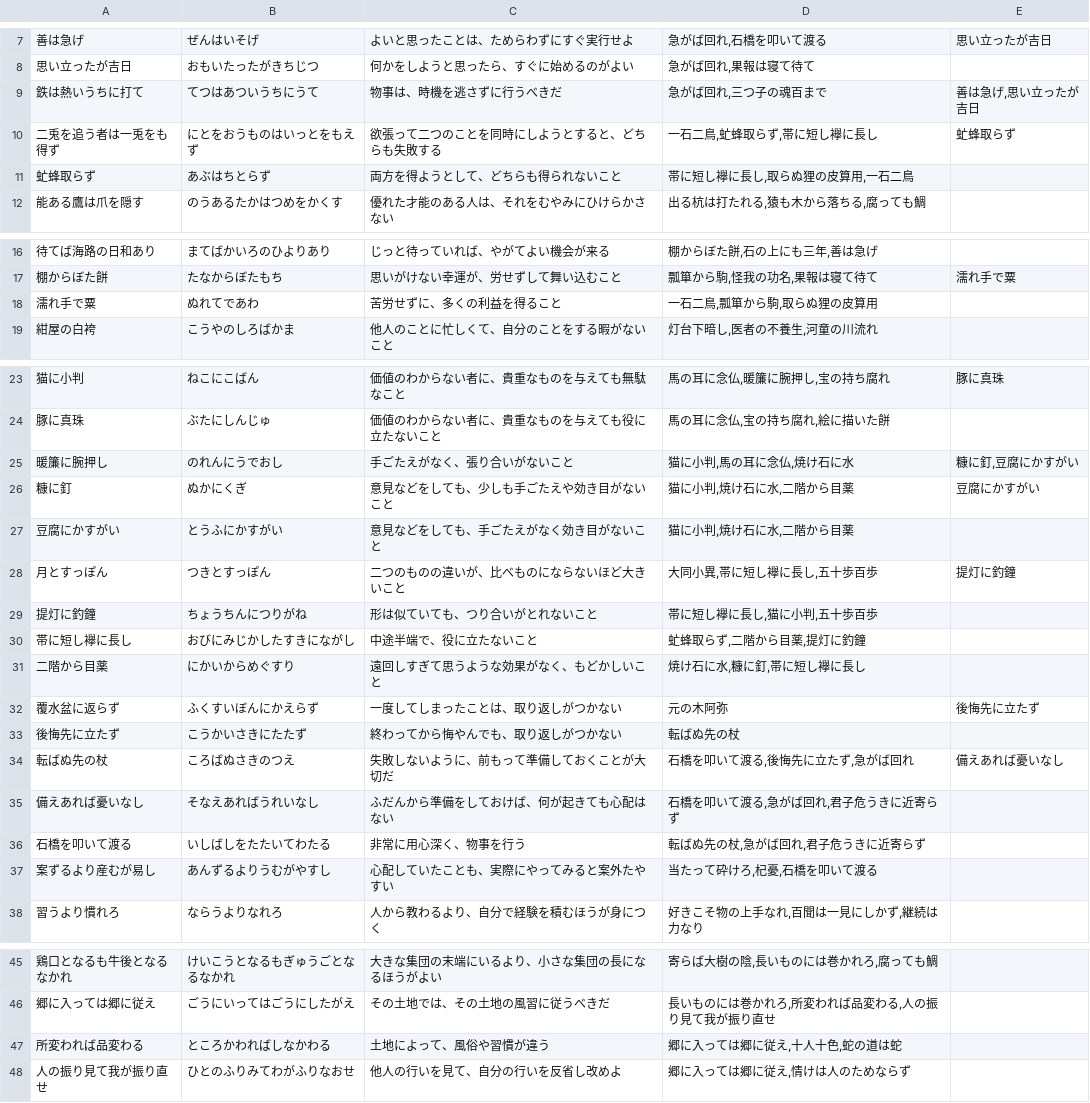
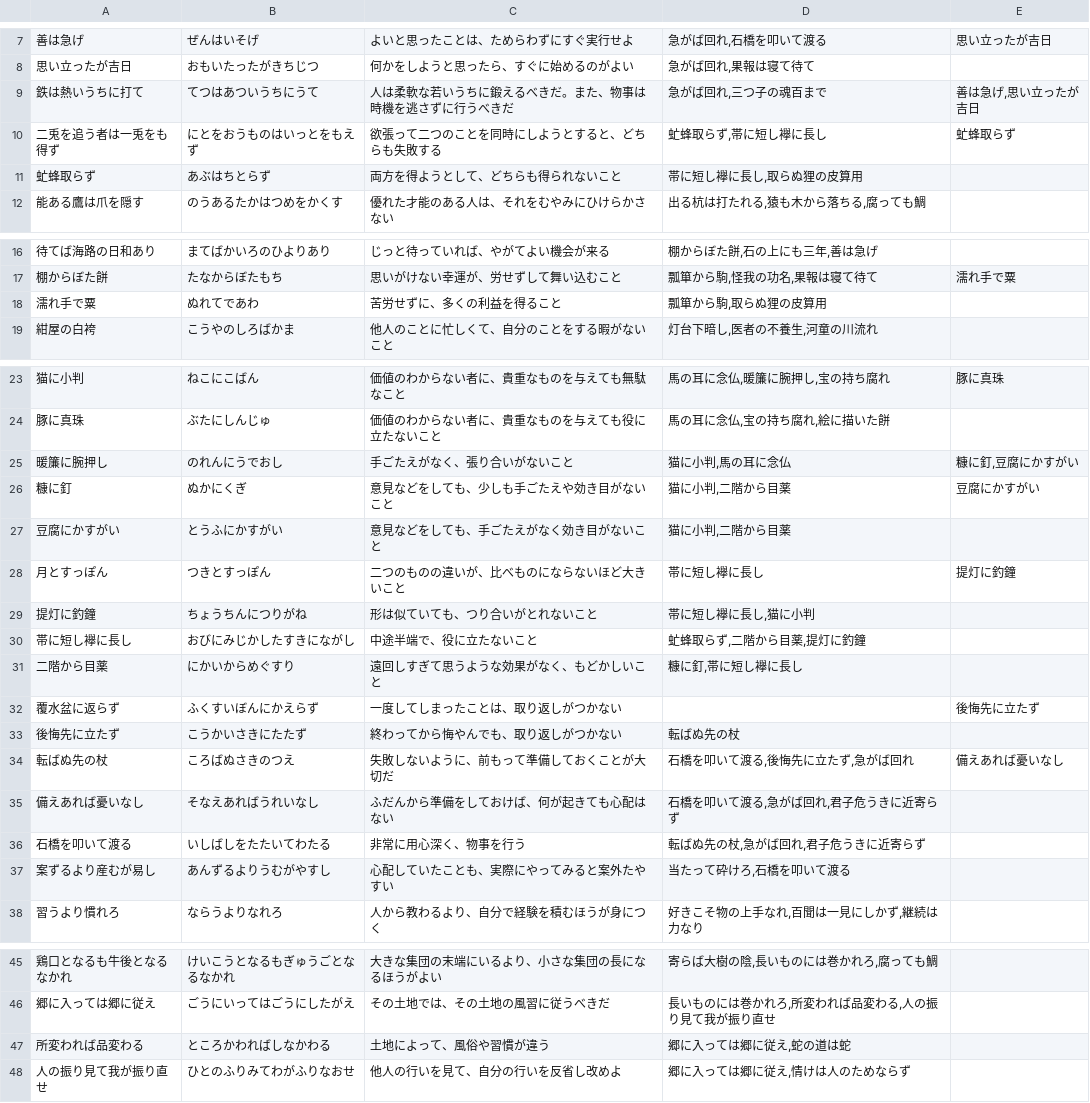
Before and after one commit to homa10010/spi-vocab, a TSV file: scripts/authoring/jukugo-14.tsv, drawn as a sheet; only a part is shown, gaps mark what is left out; the diff covers the shown part only.

```diff
--- a/scripts/authoring/jukugo-14.tsv
+++ b/scripts/authoring/jukugo-14.tsv
@@ -8,5 +8,5 @@
 思い立ったが吉日	おもいたったがきちじつ	何かをしようと思ったら、すぐに始めるのがよい	急がば回れ,果報は寝て待て
-鉄は熱いうちに打て	てつはあついうちにうて	物事は、時機を逃さずに行うべきだ	急がば回れ,三つ子の魂百まで	善は急げ,思い立ったが吉日
-二兎を追う者は一兎をも得ず	にとをおうものはいっとをもえず	欲張って二つのことを同時にしようとすると、どちらも失敗する	一石二鳥,虻蜂取らず,帯に短し襷に長し	虻蜂取らず
-虻蜂取らず	あぶはちとらず	両方を得ようとして、どちらも得られないこと	帯に短し襷に長し,取らぬ狸の皮算用,一石二鳥
+鉄は熱いうちに打て	てつはあついうちにうて	人は柔軟な若いうちに鍛えるべきだ。また、物事は時機を逃さずに行うべきだ	急がば回れ,三つ子の魂百まで	善は急げ,思い立ったが吉日
+二兎を追う者は一兎をも得ず	にとをおうものはいっとをもえず	欲張って二つのことを同時にしようとすると、どちらも失敗する	虻蜂取らず,帯に短し襷に長し	虻蜂取らず
+虻蜂取らず	あぶはちとらず	両方を得ようとして、どちらも得られないこと	帯に短し襷に長し,取らぬ狸の皮算用
 能ある鷹は爪を隠す	のうあるたかはつめをかくす	優れた才能のある人は、それをむやみにひけらかさない	出る杭は打たれる,猿も木から落ちる,腐っても鯛
@@ -17,3 +17,3 @@
 棚からぼた餅	たなからぼたもち	思いがけない幸運が、労せずして舞い込むこと	瓢箪から駒,怪我の功名,果報は寝て待て	濡れ手で粟
-濡れ手で粟	ぬれてであわ	苦労せずに、多くの利益を得ること	一石二鳥,瓢箪から駒,取らぬ狸の皮算用
+濡れ手で粟	ぬれてであわ	苦労せずに、多くの利益を得ること	瓢箪から駒,取らぬ狸の皮算用
 紺屋の白袴	こうやのしろばかま	他人のことに忙しくて、自分のことをする暇がないこと	灯台下暗し,医者の不養生,河童の川流れ
@@ -24,10 +24,10 @@
 豚に真珠	ぶたにしんじゅ	価値のわからない者に、貴重なものを与えても役に立たないこと	馬の耳に念仏,宝の持ち腐れ,絵に描いた餅
-暖簾に腕押し	のれんにうでおし	手ごたえがなく、張り合いがないこと	猫に小判,馬の耳に念仏,焼け石に水	糠に釘,豆腐にかすがい
-糠に釘	ぬかにくぎ	意見などをしても、少しも手ごたえや効き目がないこと	猫に小判,焼け石に水,二階から目薬	豆腐にかすがい
-豆腐にかすがい	とうふにかすがい	意見などをしても、手ごたえがなく効き目がないこと	猫に小判,焼け石に水,二階から目薬
-月とすっぽん	つきとすっぽん	二つのものの違いが、比べものにならないほど大きいこと	大同小異,帯に短し襷に長し,五十歩百歩	提灯に釣鐘
-提灯に釣鐘	ちょうちんにつりがね	形は似ていても、つり合いがとれないこと	帯に短し襷に長し,猫に小判,五十歩百歩
+暖簾に腕押し	のれんにうでおし	手ごたえがなく、張り合いがないこと	猫に小判,馬の耳に念仏	糠に釘,豆腐にかすがい
+糠に釘	ぬかにくぎ	意見などをしても、少しも手ごたえや効き目がないこと	猫に小判,二階から目薬	豆腐にかすがい
+豆腐にかすがい	とうふにかすがい	意見などをしても、手ごたえがなく効き目がないこと	猫に小判,二階から目薬
+月とすっぽん	つきとすっぽん	二つのものの違いが、比べものにならないほど大きいこと	帯に短し襷に長し	提灯に釣鐘
+提灯に釣鐘	ちょうちんにつりがね	形は似ていても、つり合いがとれないこと	帯に短し襷に長し,猫に小判
 帯に短し襷に長し	おびにみじかしたすきにながし	中途半端で、役に立たないこと	虻蜂取らず,二階から目薬,提灯に釣鐘
-二階から目薬	にかいからめぐすり	遠回しすぎて思うような効果がなく、もどかしいこと	焼け石に水,糠に釘,帯に短し襷に長し
-覆水盆に返らず	ふくすいぼんにかえらず	一度してしまったことは、取り返しがつかない	元の木阿弥	後悔先に立たず
+二階から目薬	にかいからめぐすり	遠回しすぎて思うような効果がなく、もどかしいこと	糠に釘,帯に短し襷に長し
+覆水盆に返らず	ふくすいぼんにかえらず	一度してしまったことは、取り返しがつかない		後悔先に立たず
 後悔先に立たず	こうかいさきにたたず	終わってから悔やんでも、取り返しがつかない	転ばぬ先の杖
@@ -36,3 +36,3 @@
 石橋を叩いて渡る	いしばしをたたいてわたる	非常に用心深く、物事を行う	転ばぬ先の杖,急がば回れ,君子危うきに近寄らず
-案ずるより産むが易し	あんずるよりうむがやすし	心配していたことも、実際にやってみると案外たやすい	当たって砕けろ,杞憂,石橋を叩いて渡る
+案ずるより産むが易し	あんずるよりうむがやすし	心配していたことも、実際にやってみると案外たやすい	当たって砕けろ,石橋を叩いて渡る
 習うより慣れろ	ならうよりなれろ	人から教わるより、自分で経験を積むほうが身につく	好きこそ物の上手なれ,百聞は一見にしかず,継続は力なり
@@ -46,3 +46,3 @@
 郷に入っては郷に従え	ごうにいってはごうにしたがえ	その土地では、その土地の風習に従うべきだ	長いものには巻かれろ,所変われば品変わる,人の振り見て我が振り直せ
-所変われば品変わる	ところかわればしなかわる	土地によって、風俗や習慣が違う	郷に入っては郷に従え,十人十色,蛇の道は蛇
+所変われば品変わる	ところかわればしなかわる	土地によって、風俗や習慣が違う	郷に入っては郷に従え,蛇の道は蛇
 人の振り見て我が振り直せ	ひとのふりみてわがふりなおせ	他人の行いを見て、自分の行いを反省し改めよ	郷に入っては郷に従え,情けは人のためならず
```
Also changed, not shown: 3 edited cells elsewhere in this file, scripts/authoring/english-09.tsv, scripts/authoring/english-17.tsv, 35 other files.
